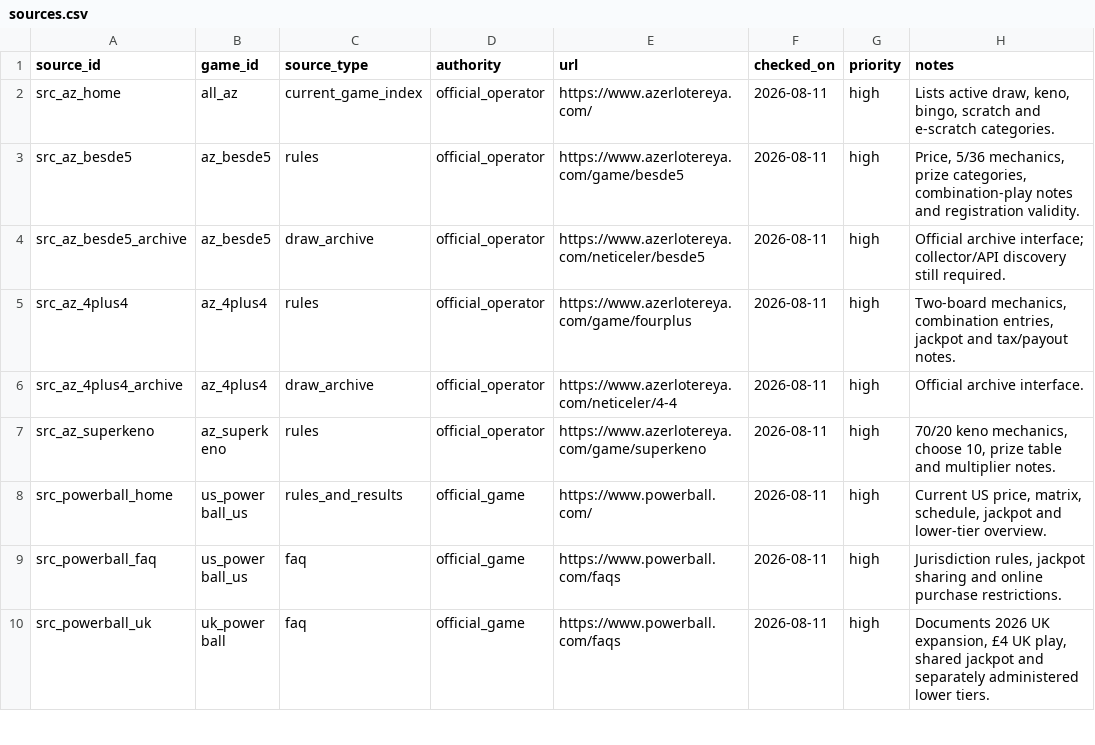
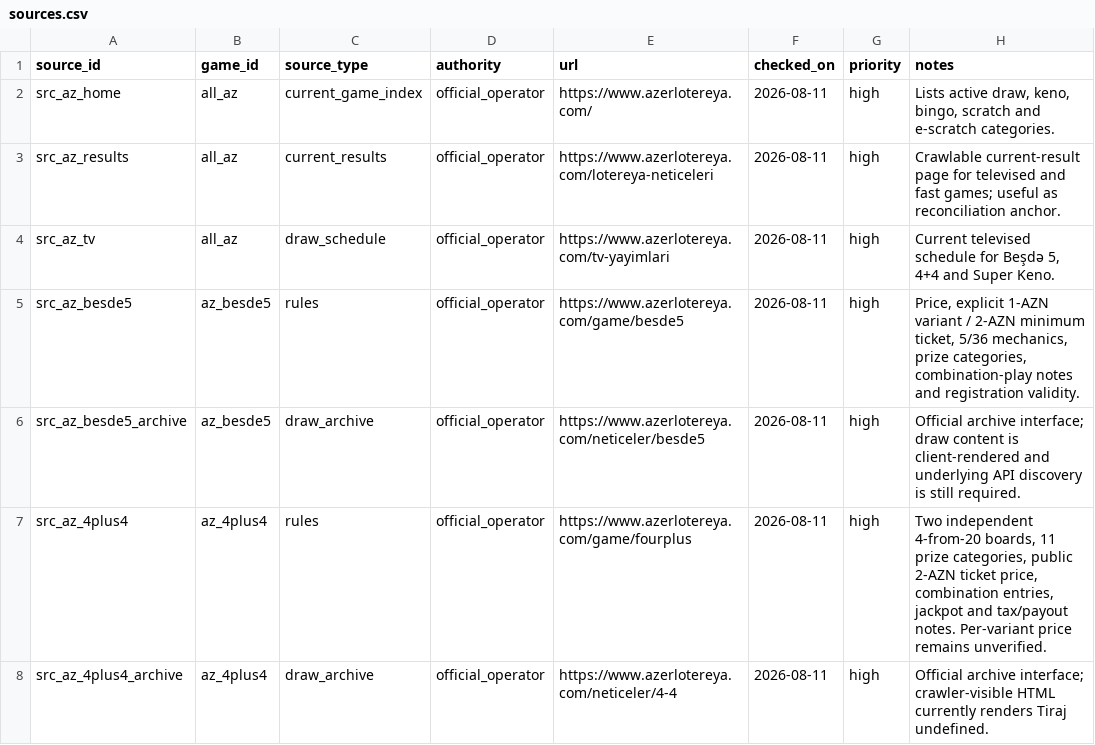
Before and after one commit to Mikayilzade/loto-research, a CSV file: catalog/sources.csv, drawn as a sheet; only a part is shown; the shorter side is filled out with more unchanged rows; the diff covers the shown part only.

Commit message:
expand source registry for current research leads

```diff
--- a/catalog/sources.csv
+++ b/catalog/sources.csv
@@ -2,5 +2,7 @@ source_id,game_id,source_type,authority,url,checked_on,priority,notes
 src_az_home,all_az,current_game_index,official_operator,https://www.azerlotereya.com/,2026-08-11,high,"Lists active draw, keno, bingo, scratch and e-scratch categories."
-src_az_besde5,az_besde5,rules,official_operator,https://www.azerlotereya.com/game/besde5,2026-08-11,high,"Price, 5/36 mechanics, prize categories, combination-play notes and registration validity."
-src_az_besde5_archive,az_besde5,draw_archive,official_operator,https://www.azerlotereya.com/neticeler/besde5,2026-08-11,high,"Official archive interface; collector/API discovery still required."
-src_az_4plus4,az_4plus4,rules,official_operator,https://www.azerlotereya.com/game/fourplus,2026-08-11,high,"Two-board mechanics, combination entries, jackpot and tax/payout notes."
-src_az_4plus4_archive,az_4plus4,draw_archive,official_operator,https://www.azerlotereya.com/neticeler/4-4,2026-08-11,high,"Official archive interface."
+src_az_results,all_az,current_results,official_operator,https://www.azerlotereya.com/lotereya-neticeleri,2026-08-11,high,"Crawlable current-result page for televised and fast games; useful as reconciliation anchor."
+src_az_tv,all_az,draw_schedule,official_operator,https://www.azerlotereya.com/tv-yayimlari,2026-08-11,high,"Current televised schedule for Beşdə 5, 4+4 and Super Keno."
+src_az_besde5,az_besde5,rules,official_operator,https://www.azerlotereya.com/game/besde5,2026-08-11,high,"Price, explicit 1-AZN variant / 2-AZN minimum ticket, 5/36 mechanics, prize categories, combination-play notes and registration validity."
+src_az_besde5_archive,az_besde5,draw_archive,official_operator,https://www.azerlotereya.com/neticeler/besde5,2026-08-11,high,"Official archive interface; draw content is client-rendered and underlying API discovery is still required."
+src_az_4plus4,az_4plus4,rules,official_operator,https://www.azerlotereya.com/game/fourplus,2026-08-11,high,"Two independent 4-from-20 boards, 11 prize categories, public 2-AZN ticket price, combination entries, jackpot and tax/payout notes. Per-variant price remains unverified."
+src_az_4plus4_archive,az_4plus4,draw_archive,official_operator,https://www.azerlotereya.com/neticeler/4-4,2026-08-11,high,"Official archive interface; crawler-visible HTML currently renders Tiraj undefined."
```
Also changed, not shown: 6 added rows and 2 edited cells elsewhere in this file.
